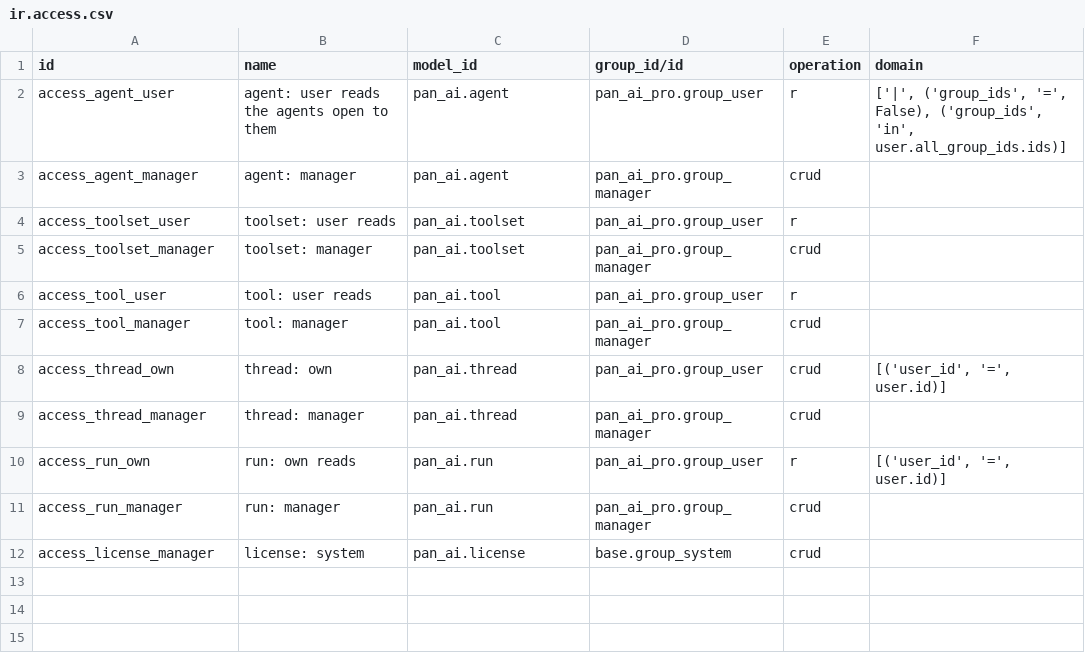
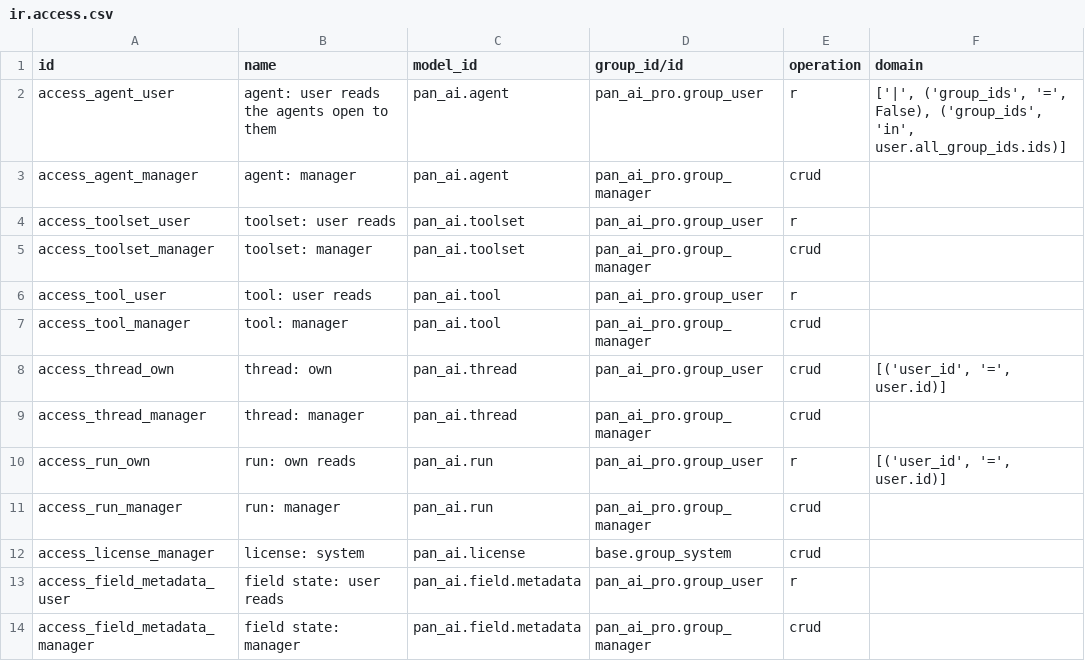
Before and after one commit to pantalytics/pan_ai_pro, a CSV file: pan_ai_pro/security/ir.access.csv, drawn as a sheet; the diff names each change by its address in the sheet, - before the commit and + after, or states it on an @@ line.

```diff
--- a/pan_ai_pro/security/ir.access.csv
+++ b/pan_ai_pro/security/ir.access.csv
+row 13: access_field_metadata_user | field state: user reads | pan_ai.field.metadata | pan_ai_pro.group_user | r
+row 14: access_field_metadata_manager | field state: manager | pan_ai.field.metadata | pan_ai_pro.group_manager | crud
```
Also changed, not shown: 12 other files.
